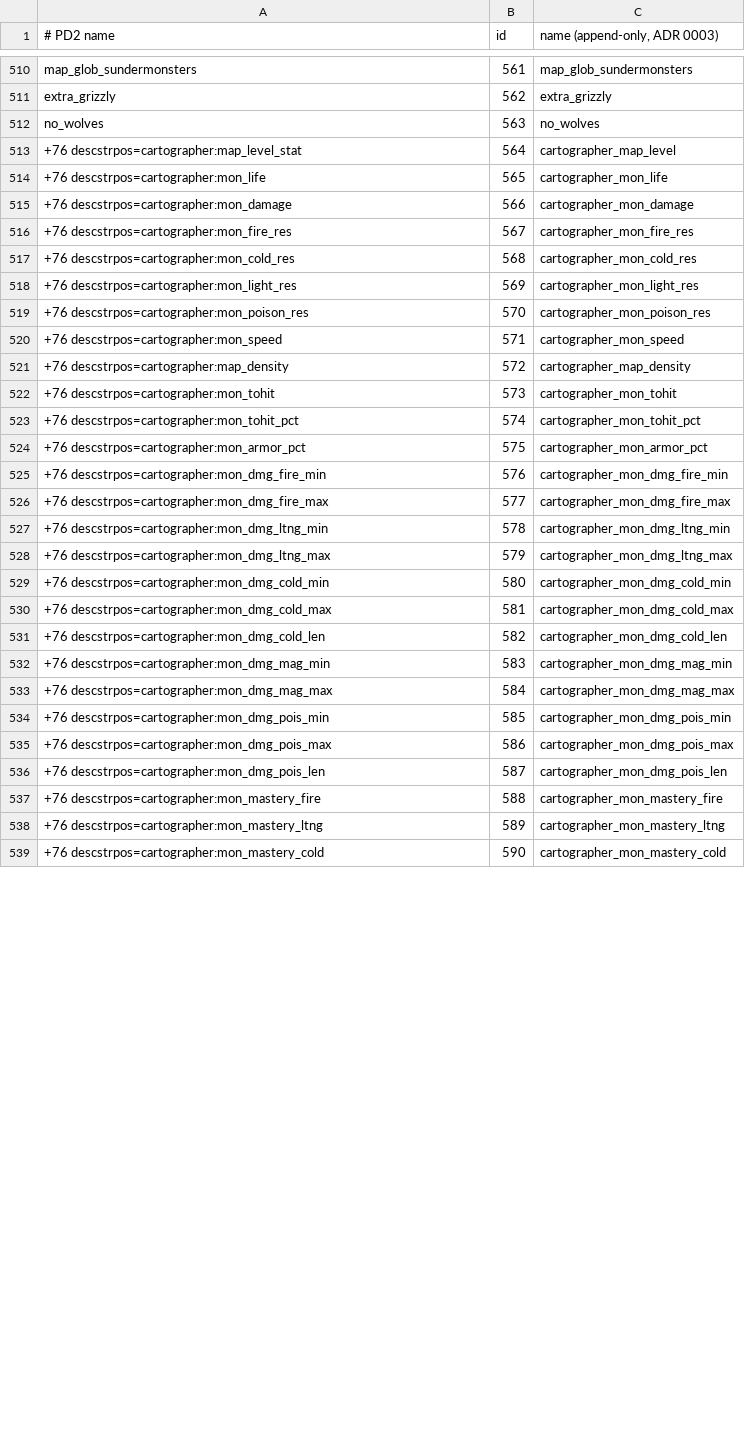
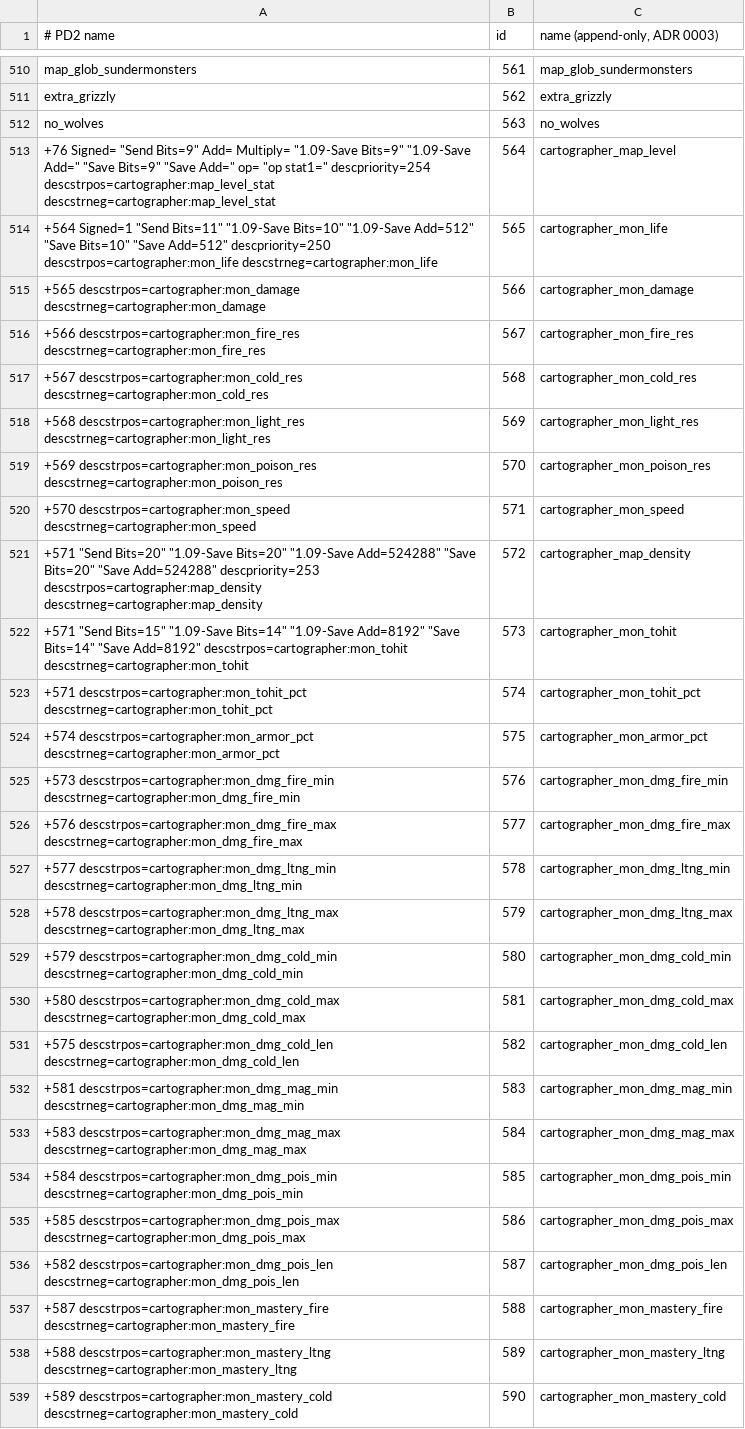
Before and after one commit to RuffDood/pd2-resurrected, a TSV file: merge/ids-itemstatcost.tsv, drawn as a sheet; only a part is shown, gaps mark what is left out; the diff covers the shown part only.

```diff
--- a/merge/ids-itemstatcost.tsv
+++ b/merge/ids-itemstatcost.tsv
@@ -512,28 +512,28 @@ extra_grizzly	562	extra_grizzly
 no_wolves	563	no_wolves
-+76 descstrpos=cartographer:map_level_stat	564	cartographer_map_level
-+76 descstrpos=cartographer:mon_life	565	cartographer_mon_life
-+76 descstrpos=cartographer:mon_damage	566	cartographer_mon_damage
-+76 descstrpos=cartographer:mon_fire_res	567	cartographer_mon_fire_res
-+76 descstrpos=cartographer:mon_cold_res	568	cartographer_mon_cold_res
-+76 descstrpos=cartographer:mon_light_res	569	cartographer_mon_light_res
-+76 descstrpos=cartographer:mon_poison_res	570	cartographer_mon_poison_res
-+76 descstrpos=cartographer:mon_speed	571	cartographer_mon_speed
-+76 descstrpos=cartographer:map_density	572	cartographer_map_density
-+76 descstrpos=cartographer:mon_tohit	573	cartographer_mon_tohit
-+76 descstrpos=cartographer:mon_tohit_pct	574	cartographer_mon_tohit_pct
-+76 descstrpos=cartographer:mon_armor_pct	575	cartographer_mon_armor_pct
-+76 descstrpos=cartographer:mon_dmg_fire_min	576	cartographer_mon_dmg_fire_min
-+76 descstrpos=cartographer:mon_dmg_fire_max	577	cartographer_mon_dmg_fire_max
-+76 descstrpos=cartographer:mon_dmg_ltng_min	578	cartographer_mon_dmg_ltng_min
-+76 descstrpos=cartographer:mon_dmg_ltng_max	579	cartographer_mon_dmg_ltng_max
-+76 descstrpos=cartographer:mon_dmg_cold_min	580	cartographer_mon_dmg_cold_min
-+76 descstrpos=cartographer:mon_dmg_cold_max	581	cartographer_mon_dmg_cold_max
-+76 descstrpos=cartographer:mon_dmg_cold_len	582	cartographer_mon_dmg_cold_len
-+76 descstrpos=cartographer:mon_dmg_mag_min	583	cartographer_mon_dmg_mag_min
-+76 descstrpos=cartographer:mon_dmg_mag_max	584	cartographer_mon_dmg_mag_max
-+76 descstrpos=cartographer:mon_dmg_pois_min	585	cartographer_mon_dmg_pois_min
-+76 descstrpos=cartographer:mon_dmg_pois_max	586	cartographer_mon_dmg_pois_max
-+76 descstrpos=cartographer:mon_dmg_pois_len	587	cartographer_mon_dmg_pois_len
-+76 descstrpos=cartographer:mon_mastery_fire	588	cartographer_mon_mastery_fire
-+76 descstrpos=cartographer:mon_mastery_ltng	589	cartographer_mon_mastery_ltng
-+76 descstrpos=cartographer:mon_mastery_cold	590	cartographer_mon_mastery_cold
++76 Signed= "Send Bits=9" Add= Multiply= "1.09-Save Bits=9" "1.09-Save Add=" "Save Bits=9" "Save Add=" op= "op stat1=" descpriority=254 descstrpos=cartographer:map_level_stat descstrneg=cartographer:map_level_stat	564	cartographer_map_level
++564 Signed=1 "Send Bits=11" "1.09-Save Bits=10" "1.09-Save Add=512" "Save Bits=10" "Save Add=512" descpriority=250 descstrpos=cartographer:mon_life descstrneg=cartographer:mon_life	565	cartographer_mon_life
++565 descstrpos=cartographer:mon_damage descstrneg=cartographer:mon_damage	566	cartographer_mon_damage
++566 descstrpos=cartographer:mon_fire_res descstrneg=cartographer:mon_fire_res	567	cartographer_mon_fire_res
++567 descstrpos=cartographer:mon_cold_res descstrneg=cartographer:mon_cold_res	568	cartographer_mon_cold_res
++568 descstrpos=cartographer:mon_light_res descstrneg=cartographer:mon_light_res	569	cartographer_mon_light_res
++569 descstrpos=cartographer:mon_poison_res descstrneg=cartographer:mon_poison_res	570	cartographer_mon_poison_res
++570 descstrpos=cartographer:mon_speed descstrneg=cartographer:mon_speed	571	cartographer_mon_speed
++571 "Send Bits=20" "1.09-Save Bits=20" "1.09-Save Add=524288" "Save Bits=20" "Save Add=524288" descpriority=253 descstrpos=cartographer:map_density descstrneg=cartographer:map_density	572	cartographer_map_density
++571 "Send Bits=15" "1.09-Save Bits=14" "1.09-Save Add=8192" "Save Bits=14" "Save Add=8192" descstrpos=cartographer:mon_tohit descstrneg=cartographer:mon_tohit	573	cartographer_mon_tohit
++571 descstrpos=cartographer:mon_tohit_pct descstrneg=cartographer:mon_tohit_pct	574	cartographer_mon_tohit_pct
++574 descstrpos=cartographer:mon_armor_pct descstrneg=cartographer:mon_armor_pct	575	cartographer_mon_armor_pct
++573 descstrpos=cartographer:mon_dmg_fire_min descstrneg=cartographer:mon_dmg_fire_min	576	cartographer_mon_dmg_fire_min
++576 descstrpos=cartographer:mon_dmg_fire_max descstrneg=cartographer:mon_dmg_fire_max	577	cartographer_mon_dmg_fire_max
++577 descstrpos=cartographer:mon_dmg_ltng_min descstrneg=cartographer:mon_dmg_ltng_min	578	cartographer_mon_dmg_ltng_min
++578 descstrpos=cartographer:mon_dmg_ltng_max descstrneg=cartographer:mon_dmg_ltng_max	579	cartographer_mon_dmg_ltng_max
++579 descstrpos=cartographer:mon_dmg_cold_min descstrneg=cartographer:mon_dmg_cold_min	580	cartographer_mon_dmg_cold_min
++580 descstrpos=cartographer:mon_dmg_cold_max descstrneg=cartographer:mon_dmg_cold_max	581	cartographer_mon_dmg_cold_max
++575 descstrpos=cartographer:mon_dmg_cold_len descstrneg=cartographer:mon_dmg_cold_len	582	cartographer_mon_dmg_cold_len
++581 descstrpos=cartographer:mon_dmg_mag_min descstrneg=cartographer:mon_dmg_mag_min	583	cartographer_mon_dmg_mag_min
++583 descstrpos=cartographer:mon_dmg_mag_max descstrneg=cartographer:mon_dmg_mag_max	584	cartographer_mon_dmg_mag_max
++584 descstrpos=cartographer:mon_dmg_pois_min descstrneg=cartographer:mon_dmg_pois_min	585	cartographer_mon_dmg_pois_min
++585 descstrpos=cartographer:mon_dmg_pois_max descstrneg=cartographer:mon_dmg_pois_max	586	cartographer_mon_dmg_pois_max
++582 descstrpos=cartographer:mon_dmg_pois_len descstrneg=cartographer:mon_dmg_pois_len	587	cartographer_mon_dmg_pois_len
++587 descstrpos=cartographer:mon_mastery_fire descstrneg=cartographer:mon_mastery_fire	588	cartographer_mon_mastery_fire
++588 descstrpos=cartographer:mon_mastery_ltng descstrneg=cartographer:mon_mastery_ltng	589	cartographer_mon_mastery_ltng
++589 descstrpos=cartographer:mon_mastery_cold descstrneg=cartographer:mon_mastery_cold	590	cartographer_mon_mastery_cold
```
Also changed, not shown: 59 edited cells elsewhere in this file, 1 other file.
